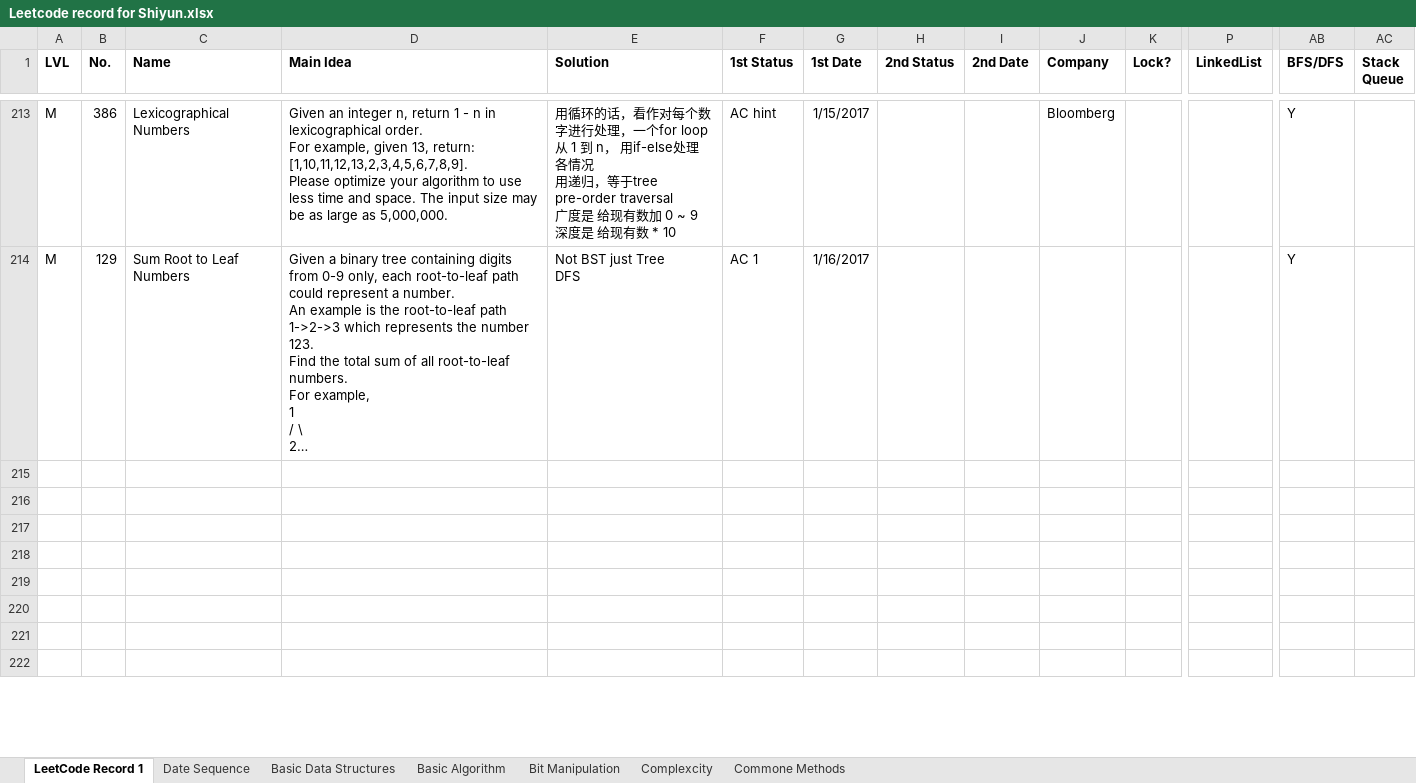
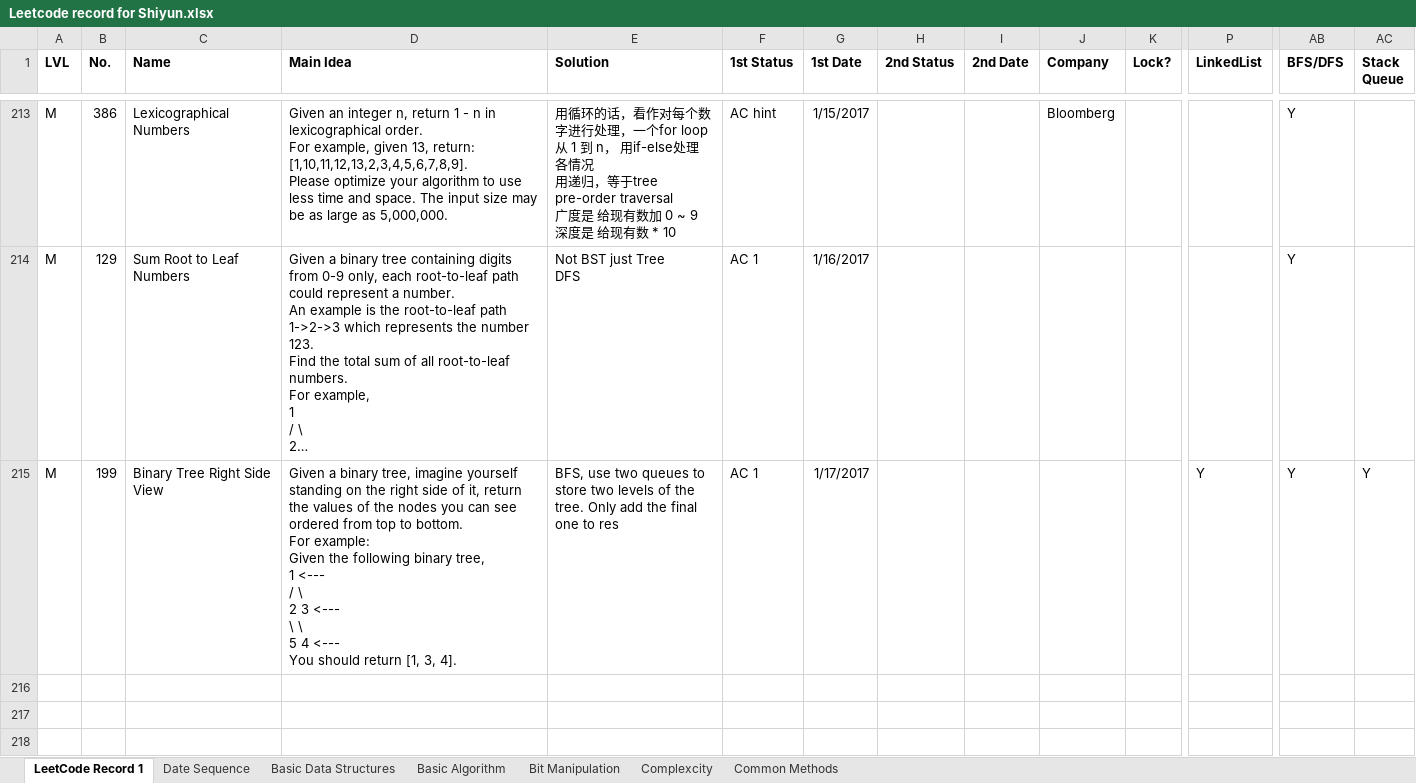
Before and after one commit to ShiyunHUANG/LeetCode_Record_Shiyun, an Excel workbook: Leetcode record for Shiyun.xlsx, sheet LeetCode Record 1, drawn as a sheet; only a part is shown, gaps mark what is left out; the shorter side is filled out with more unchanged rows; long unchanged cells end in …; values as stored, in another font and other column widths than the file's, no borders; charts and pictures not drawn; rows hold the shown columns only; ↵ is a line break in a cell; the diff names each change by its address in the sheet, - before the commit and + after, or states it on an @@ line.

```diff
--- a/Leetcode record for Shiyun.xlsx (sheet LeetCode Record 1)
+++ b/Leetcode record for Shiyun.xlsx (sheet LeetCode Record 1)
-sheet tab: Commone Methods
+sheet tab: Common Methods
-row 215: (empty)
+row 215: M | 199 | Binary Tree Right Side View | Given a binary tree, imagine yourself standing on the right side of it, return the values of the nodes you can see ordered from top to bottom. ↵ For example: ↵ Given the following binary tree, ↵ 1 <--- ↵ / \ ↵ 2 3 <--- ↵ \ \ ↵ 5 4 <--- ↵ You should return [1, 3, 4]. | BFS, use two queues to store two levels of the tree. Only add the final one to res | AC 1 | 1/17/2017 |  |  |  |  | Y | Y | Y
```
Also changed, not shown: sheet Date Sequence, sheet Basic Algorithm, sheet Basic Data Structures, charts or pictures, 3 other files.
